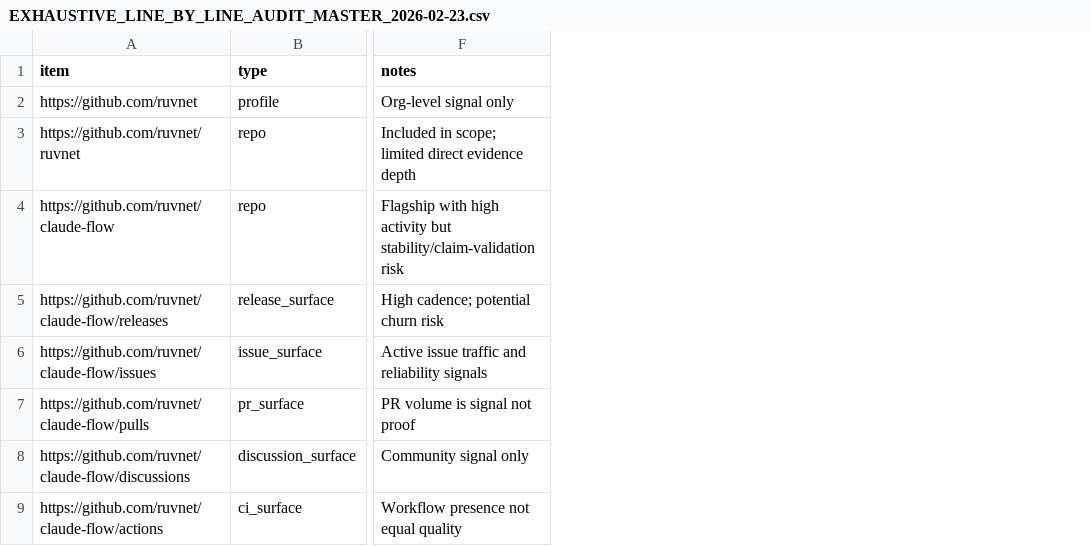
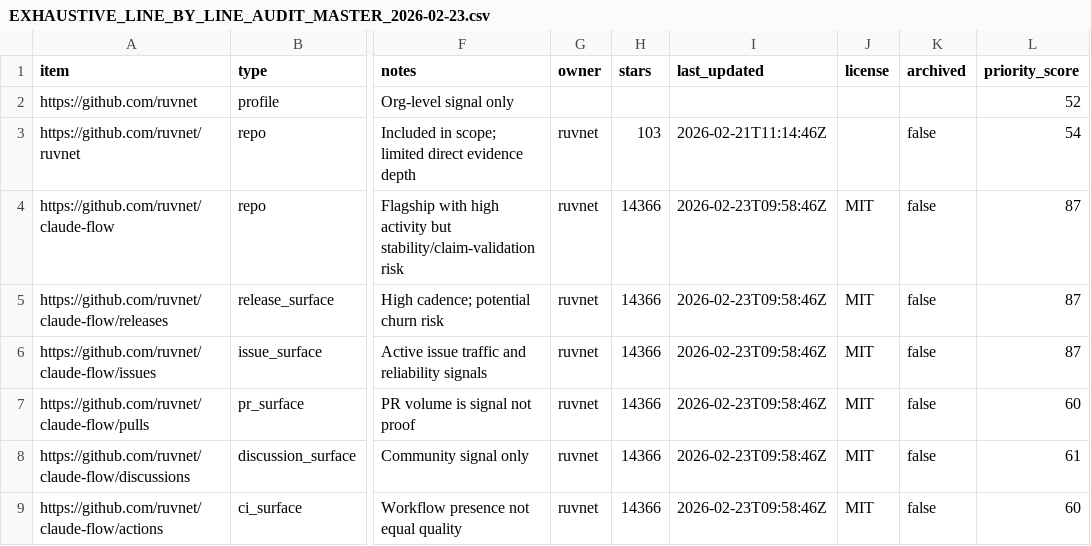
Before and after one commit to KooshaPari/thegent, a CSV file: docs/research/EXHAUSTIVE_LINE_BY_LINE_AUDIT_MASTER_2026-02-23.csv, drawn as a sheet; only a part is shown, gaps mark what is left out; the diff names each change by its address in the sheet, - before the commit and + after, or states it on an @@ line.

Commit message:
docs(research): update exhaustive audit master csv

```diff
--- a/docs/research/EXHAUSTIVE_LINE_BY_LINE_AUDIT_MASTER_2026-02-23.csv
+++ b/docs/research/EXHAUSTIVE_LINE_BY_LINE_AUDIT_MASTER_2026-02-23.csv
+column G (owner), rows 3-9: all ruvnet
+column H (stars), rows 3-9: 103 | 14366 | 14366 | 14366 | 14366 | 14366 | 14366
+column I (last_updated), rows 3-9: 2026-02-21T11:14:46Z | 2026-02-23T09:58:46Z | 2026-02-23T09:58:46Z | 2026-02-23T09:58:46Z | 2026-02-23T09:58:46Z | 2026-02-23T09:58:46Z | 2026-02-23T09:58:46Z
+column J (license), rows 4-9: all MIT
+column K (archived), rows 3-9: all false
+column L (priority_score), rows 2-9: 52 | 54 | 87 | 87 | 87 | 60 | 61 | 60
```
